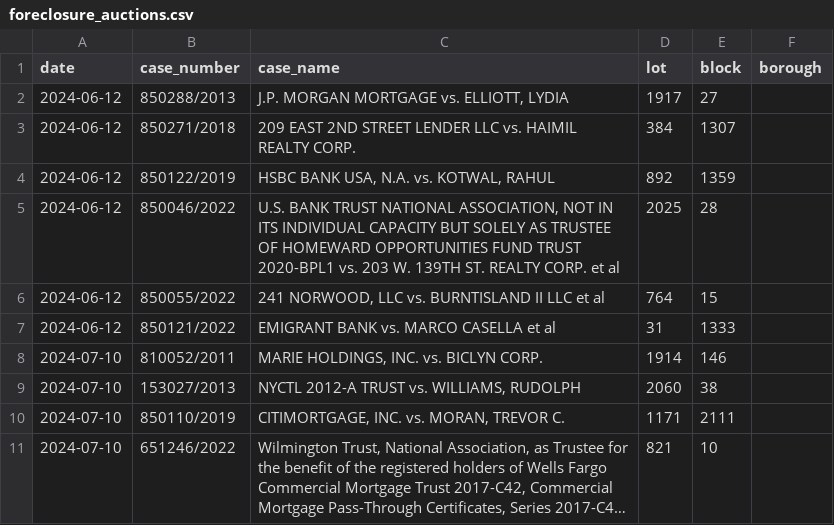
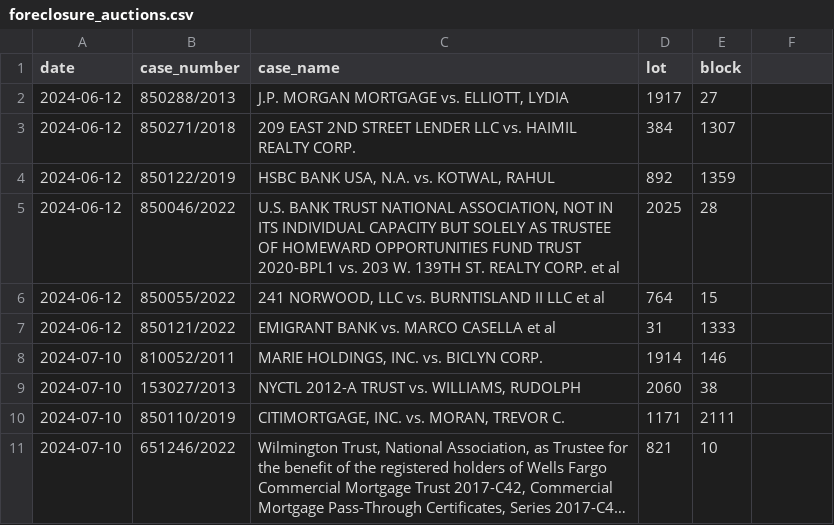
Before and after one commit to ivoytov/manhattan, a CSV file: transactions/foreclosure_auctions.csv, drawn as a sheet; long unchanged cells end in ….

Commit message:
Update foreclosure_auctions.csv

```diff
--- a/transactions/foreclosure_auctions.csv
+++ b/transactions/foreclosure_auctions.csv
@@ -1,2 +1,2 @@
-date,case_number,case_name,lot,block,borough
+date,case_number,case_name,lot,block
 2024-06-12,850288/2013,"J.P. MORGAN MORTGAGE vs. ELLIOTT, LYDIA",1917,27
```
